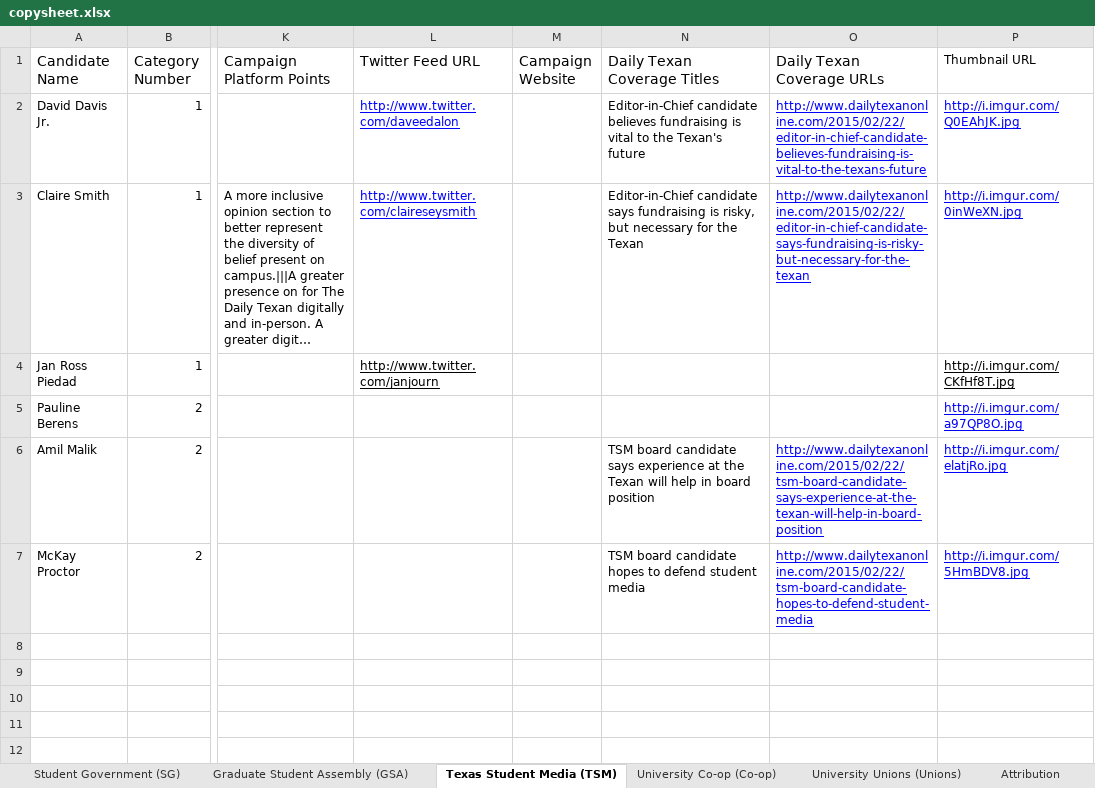
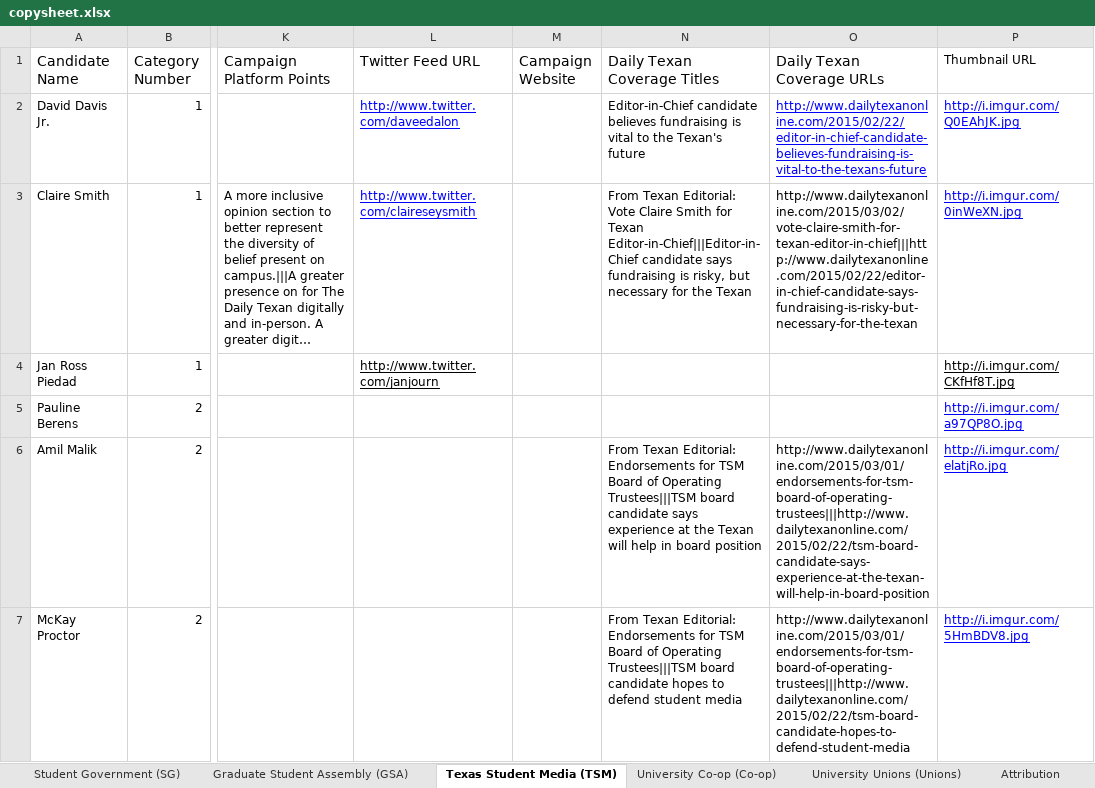
Before and after one commit to sc1f/hd49-expl, an Excel workbook: backend/copysheet.xlsx, sheet Texas Student Media (TSM), drawn as a sheet; only a part is shown, gaps mark what is left out; long unchanged cells end in …; values as stored, in another font and other column widths than the file's, no borders; charts and pictures not drawn; the diff names each change by its address in the sheet, - before the commit and + after, or states it on an @@ line.

```diff
--- a/backend/copysheet.xlsx (sheet Texas Student Media (TSM))
+++ b/backend/copysheet.xlsx (sheet Texas Student Media (TSM))
-N3 (Daily Texan Coverage Titles): Editor-in-Chief candidate says…
+N3 (Daily Texan Coverage Titles): From Texan Editorial: Vote Claire Smith for Texan Editor-in-Chief|||Editor-in-Chief candidate says…
-O3 (Daily Texan Coverage URLs): http://www.dailytexanonline.com/2015/02/22/editor-in-chief-candidate-says-fundraising-is-risky-but-necessary-for-the-texan
+O3 (Daily Texan Coverage URLs): http://www.dailytexanonline.com/2015/03/02/vote-claire-smith-for-texan-editor-in-chief|||http://www.dailytexanonline.com/2015/02/22/editor-in-chief-candidate-says-fundraising-is-risky-but-necessary-for-the-texan
@@ O3 underline: on → off, text colour: #0000FF → black @@
-N6 (Daily Texan Coverage Titles): TSM board candidate…
+N6 (Daily Texan Coverage Titles): From Texan Editorial: Endorsements for TSM Board of Operating Trustees|||TSM board candidate…
-O6 (Daily Texan Coverage URLs): http://www.dailytexanonline.com/2015/02/22/tsm-board-candidate-says-experience-at-the-texan-will-help-in-board-position
+O6 (Daily Texan Coverage URLs): http://www.dailytexanonline.com/2015/03/01/endorsements-for-tsm-board-of-operating-trustees|||http://www.dailytexanonline.com/2015/02/22/tsm-board-candidate-says-experience-at-the-texan-will-help-in-board-position
@@ O6:O7 underline: on → off, text colour: #0000FF → black @@
-N7 (Daily Texan Coverage Titles): TSM board candidate…
+N7 (Daily Texan Coverage Titles): From Texan Editorial: Endorsements for TSM Board of Operating Trustees|||TSM board candidate…
-O7 (Daily Texan Coverage URLs): http://www.dailytexanonline.com/2015/02/22/tsm-board-candidate-hopes-to-defend-student-media
+O7 (Daily Texan Coverage URLs): http://www.dailytexanonline.com/2015/03/01/endorsements-for-tsm-board-of-operating-trustees|||http://www.dailytexanonline.com/2015/02/22/tsm-board-candidate-hopes-to-defend-student-media
```
Also changed, not shown: sheet Student Government (SG), sheet University Co-op (Co-op).
